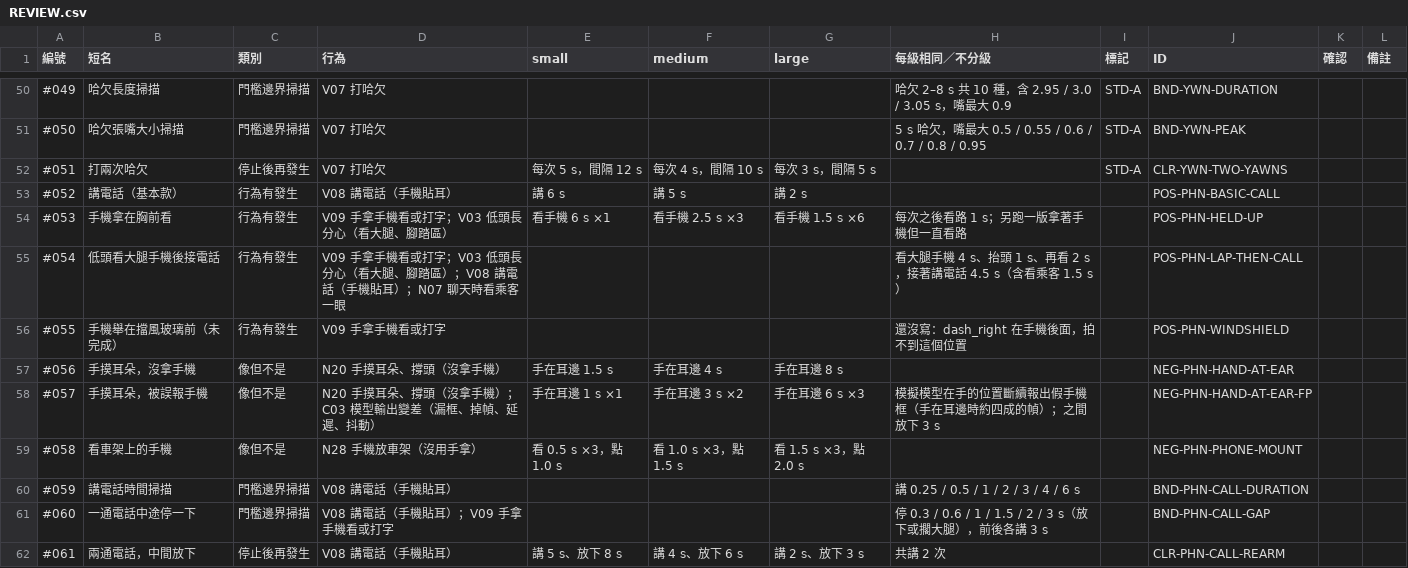
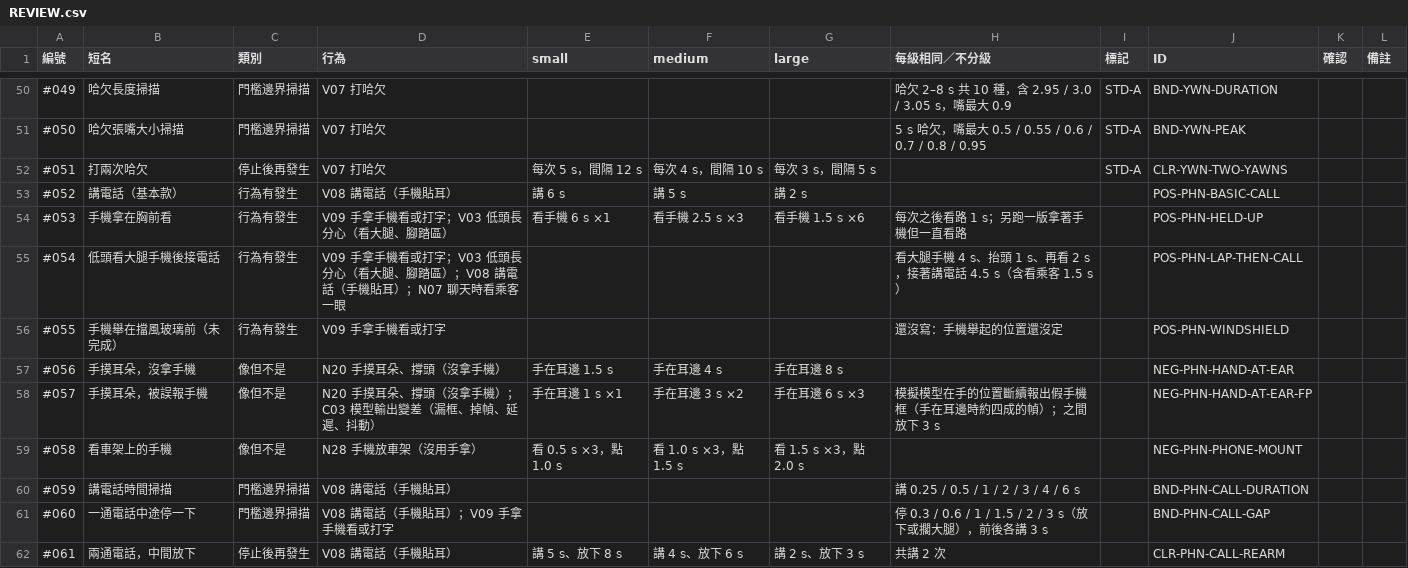
Before and after one commit to weib10/dms_model_simulator, a CSV file: catalog/REVIEW.csv, drawn as a sheet; only a part is shown, gaps mark what is left out.

```diff
--- a/catalog/REVIEW.csv
+++ b/catalog/REVIEW.csv
@@ -55,3 +55,3 @@
 #054,低頭看大腿手機後接電話,行為有發生,V09 手拿手機看或打字；V03 低頭長分心（看大腿、腳踏區）；V08 講電話（手機貼耳）；N07 聊天時看乘客一眼,,,,看大腿手機 4 s、抬頭 1 s、再看 2 s，接著講電話 4.5 s（含看乘客 1.5 s）,,POS-PHN-LAP-THEN-CALL,,
-#055,手機舉在擋風玻璃前（未完成）,行為有發生,V09 手拿手機看或打字,,,,還沒寫：dash_right 在手機後面，拍不到這個位置,,POS-PHN-WINDSHIELD,,
+#055,手機舉在擋風玻璃前（未完成）,行為有發生,V09 手拿手機看或打字,,,,還沒寫：手機舉起的位置還沒定,,POS-PHN-WINDSHIELD,,
 #056,手摸耳朵，沒拿手機,像但不是,N20 手摸耳朵、撐頭（沒拿手機）,手在耳邊 1.5 s,手在耳邊 4 s,手在耳邊 8 s,,,NEG-PHN-HAND-AT-EAR,,
```
Also changed, not shown: catalog/REVIEW.en.csv, 14 other files.
